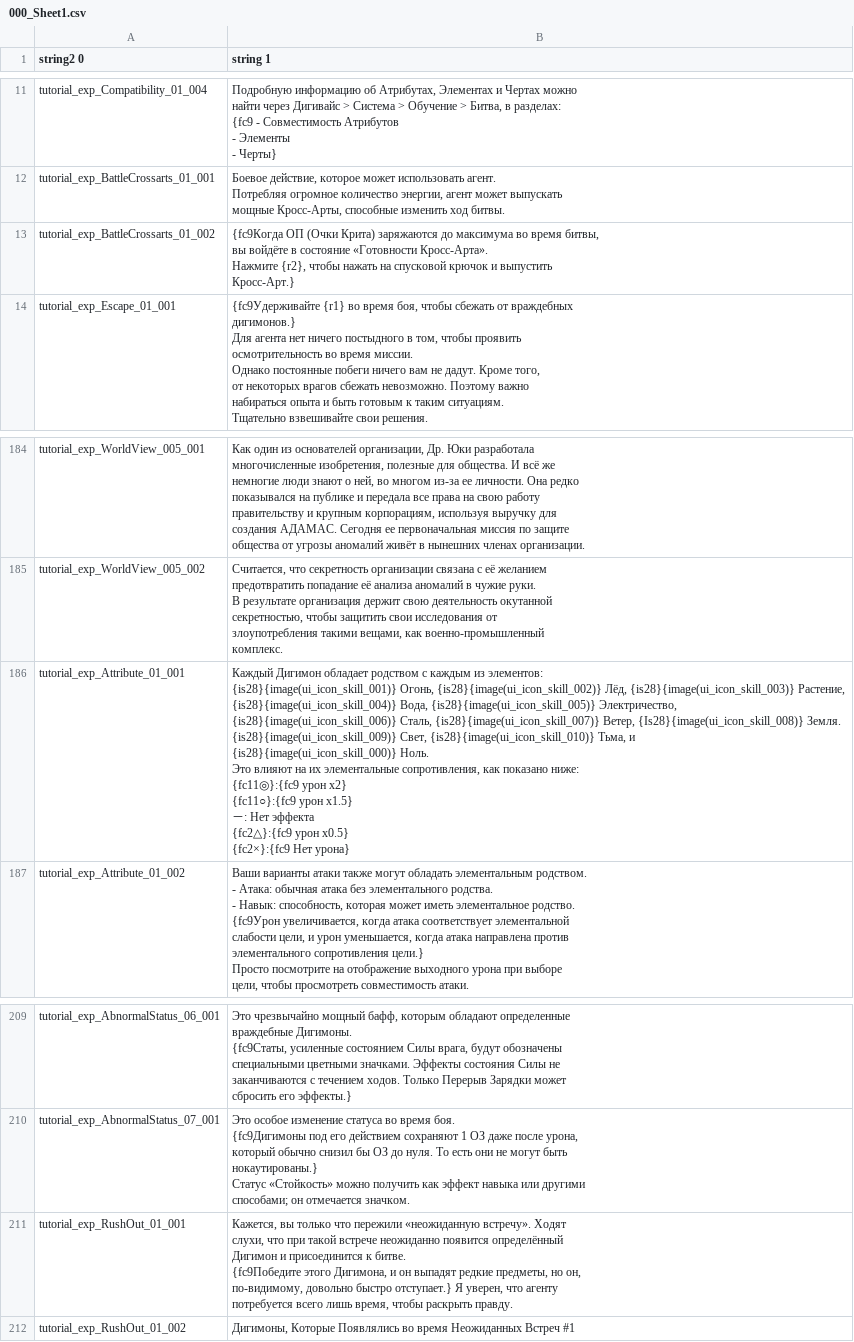
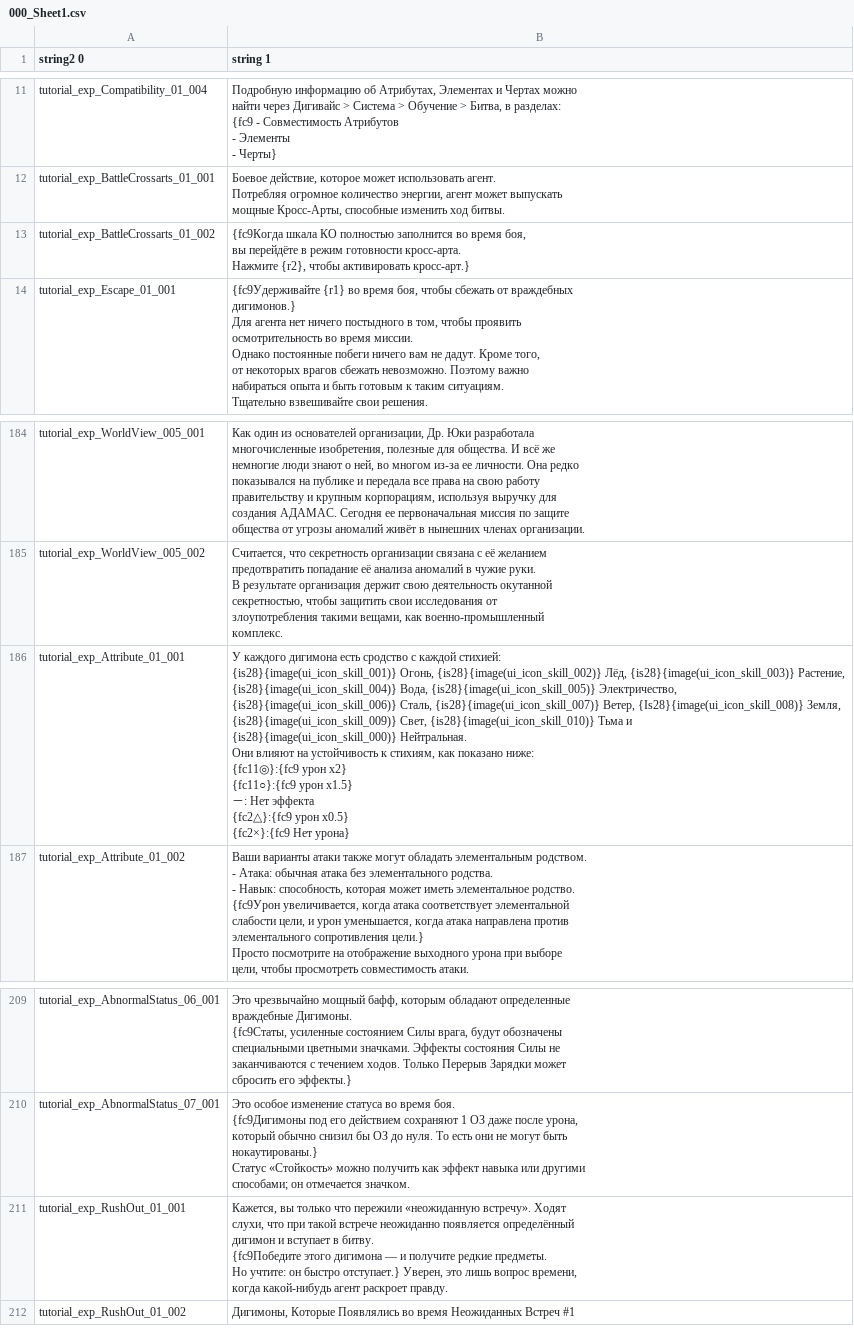
Before and after one commit to AceAsket/Digimon-Story-Time-Stranger-RU, a CSV file: csv/patch_text01/text/tutorial_explanation.mbe/000_Sheet1.csv, drawn as a sheet; only a part is shown, gaps mark what is left out.

```diff
--- a/csv/patch_text01/text/tutorial_explanation.mbe/000_Sheet1.csv
+++ b/csv/patch_text01/text/tutorial_explanation.mbe/000_Sheet1.csv
@@ -46,6 +46,5 @@ tutorial_exp_BattleCrossarts_01_001,"Боевое действие, которо
 мощные Кросс-Арты, способные изменить ход битвы."
-tutorial_exp_BattleCrossarts_01_002,"{fc9Когда ОП (Очки Крита) заряжаются до максимума во время битвы,
-вы войдёте в состояние «Готовности Кросс-Арта».
-Нажмите {r2}, чтобы нажать на спусковой крючок и выпустить
-Кросс-Арт.}"
+tutorial_exp_BattleCrossarts_01_002,"{fc9Когда шкала КО полностью заполнится во время боя,
+вы перейдёте в режим готовности кросс-арта.
+Нажмите {r2}, чтобы активировать кросс-арт.}"
 tutorial_exp_Escape_01_001,"{fc9Удерживайте {r1} во время боя, чтобы сбежать от враждебных
@@ -835,14 +834,14 @@ tutorial_exp_WorldView_005_002,"Считается, что секретност
 комплекс."
-tutorial_exp_Attribute_01_001,"Каждый Дигимон обладает родством с каждым из элементов:
-
-{is28}{image(ui_icon_skill_001)} Огонь, {is28}{image(ui_icon_skill_002)} Лёд, {is28}{image(ui_icon_skill_003)} Растение, {is28}{image(ui_icon_skill_004)} Вода, {is28}{image(ui_icon_skill_005)} Электричество,
-{is28}{image(ui_icon_skill_006)} Сталь, {is28}{image(ui_icon_skill_007)} Ветер, {Is28}{image(ui_icon_skill_008)} Земля. {is28}{image(ui_icon_skill_009)} Свет, {is28}{image(ui_icon_skill_010)} Тьма, и
-{is28}{image(ui_icon_skill_000)} Ноль.
-
-Это влияют на их элементальные сопротивления, как показано ниже:
-{fc11◎}:{fc9 урон х2}
-{fc11○}:{fc9 урон х1.5}
-－: Нет эффекта
-{fc2△}:{fc9 урон х0.5}
-{fc2×}:{fc9 Нет урона}"
+tutorial_exp_Attribute_01_001,"У каждого дигимона есть сродство с каждой стихией:
+
+{is28}{image(ui_icon_skill_001)} Огонь, {is28}{image(ui_icon_skill_002)} Лёд, {is28}{image(ui_icon_skill_003)} Растение, {is28}{image(ui_icon_skill_004)} Вода, {is28}{image(ui_icon_skill_005)} Электричество,
+{is28}{image(ui_icon_skill_006)} Сталь, {is28}{image(ui_icon_skill_007)} Ветер, {Is28}{image(ui_icon_skill_008)} Земля, {is28}{image(ui_icon_skill_009)} Свет, {is28}{image(ui_icon_skill_010)} Тьма и
+{is28}{image(ui_icon_skill_000)} Нейтральная.
+
+Они влияют на устойчивость к стихиям, как показано ниже:
+{fc11◎}:{fc9 урон х2}
+{fc11○}:{fc9 урон х1.5}
+－: Нет эффекта
+{fc2△}:{fc9 урон х0.5}
+{fc2×}:{fc9 Нет урона}"
 tutorial_exp_Attribute_01_002,"Ваши варианты атаки также могут обладать элементальным родством.
@@ -1032,9 +1031,9 @@ tutorial_exp_AbnormalStatus_07_001,"Это особое изменение ст
 способами; он отмечается значком."
-tutorial_exp_RushOut_01_001,"Кажется, вы только что пережили «неожиданную встречу». Ходят
-слухи, что при такой встрече неожиданно появится определённый
-Дигимон и присоединится к битве.
-
-{fc9Победите этого Дигимона, и он выпадят редкие предметы, но он,
-по-видимому, довольно быстро отступает.} Я уверен, что агенту
-потребуется всего лишь время, чтобы раскрыть правду."
+tutorial_exp_RushOut_01_001,"Кажется, вы только что пережили «неожиданную встречу». Ходят
+слухи, что при такой встрече неожиданно появляется определённый
+дигимон и вступает в битву.
+
+{fc9Победите этого дигимона — и получите редкие предметы.
+Но учтите: он быстро отступает.} Уверен, это лишь вопрос времени,
+когда какой-нибудь агент раскроет правду."
 tutorial_exp_RushOut_01_002,"Дигимоны, Которые Появлялись во время Неожиданных Встреч #1"
```
Also changed, not shown: csv/patch_text01/text/buff_message.mbe/000_Sheet1.csv, csv/patch_text01/text/common_message.mbe/000_Sheet1.csv, 34 other files.
